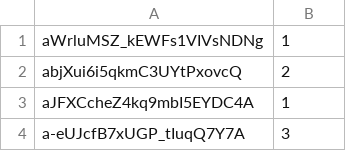
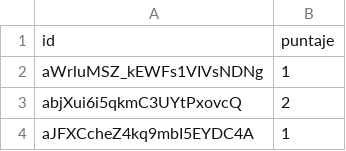
Before and after one commit to jmcesetti/PBI_host, a CSV file: TSB_PBI/Puntajes.csv, drawn as a sheet; only a part is shown; the shorter side is filled out with more unchanged rows; the diff names each change by its address in the sheet, - before the commit and + after, or states it on an @@ line.

Commit message:
Update Puntajes.csv

```diff
--- a/TSB_PBI/Puntajes.csv
+++ b/TSB_PBI/Puntajes.csv
+row 1: id | puntaje
```
